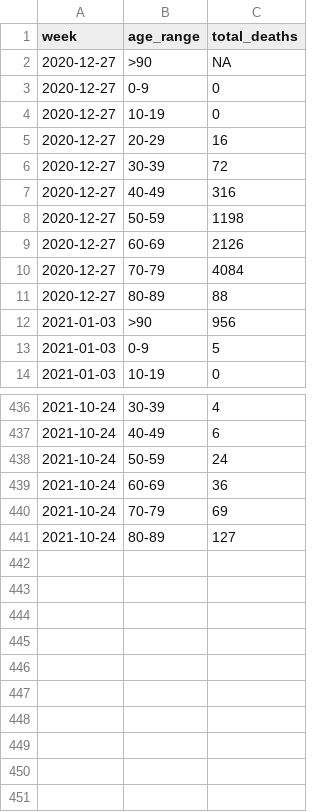
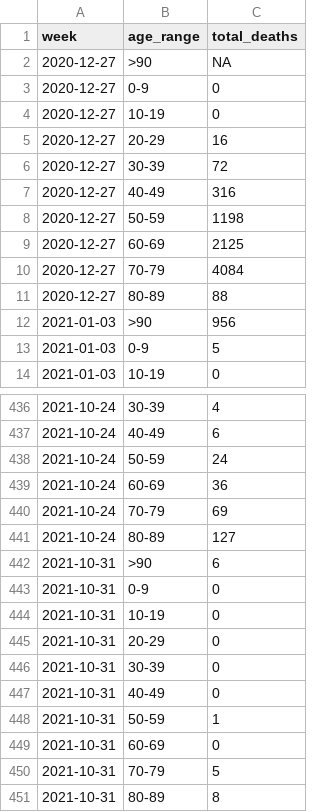
Before and after one commit to lvegro/iss-decessi-eta, a CSV file: data/data1.csv, drawn as a sheet; only a part is shown, gaps mark what is left out.

```diff
--- a/data/data1.csv
+++ b/data/data1.csv
@@ -8,3 +8,3 @@ week,age_range,total_deaths
 2020-12-27,50-59,1198
-2020-12-27,60-69,2126
+2020-12-27,60-69,2125
 2020-12-27,70-79,4084
@@ -441 +441,11 @@ week,age_range,total_deaths
 2021-10-24,80-89,127
+2021-10-31,>90,6
+2021-10-31,0-9,0
+2021-10-31,10-19,0
+2021-10-31,20-29,0
+2021-10-31,30-39,0
+2021-10-31,40-49,0
+2021-10-31,50-59,1
+2021-10-31,60-69,0
+2021-10-31,70-79,5
+2021-10-31,80-89,8
```
